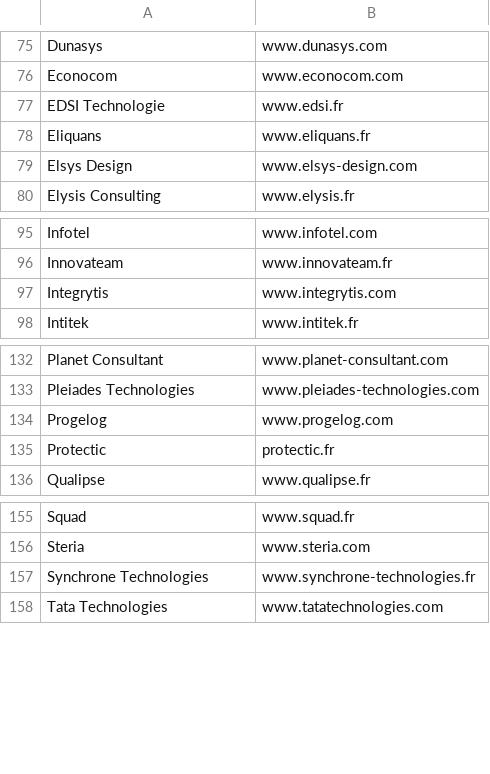
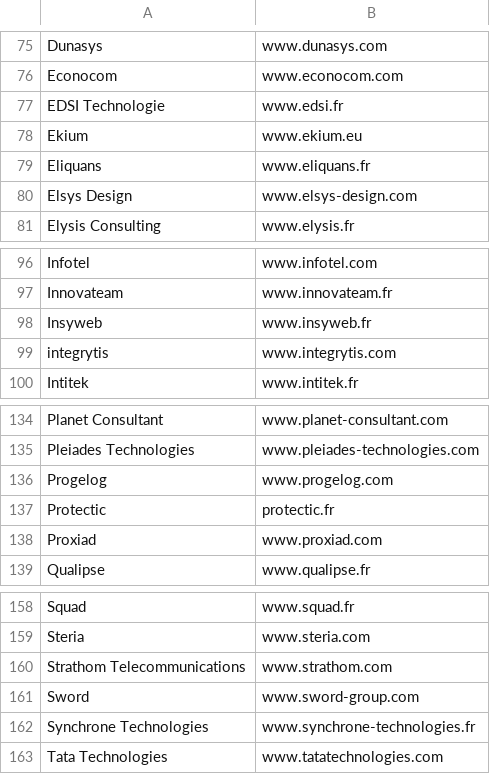
Before and after one commit to yoannsculo/emploi, a CSV file: ssii/ssii.csv, drawn as a sheet; only a part is shown, gaps mark what is left out.

Commit message:
ajout de 5 SSII

```diff
--- a/ssii/ssii.csv
+++ b/ssii/ssii.csv
@@ -77,2 +77,3 @@ Econocom;www.econocom.com
 EDSI Technologie;www.edsi.fr
+Ekium;www.ekium.eu
 Eliquans;www.eliquans.fr
@@ -96,3 +97,4 @@ Infotel;www.infotel.com
 Innovateam;www.innovateam.fr
-Integrytis;www.integrytis.com
+Insyweb;www.insyweb.fr
+integrytis;www.integrytis.com
 Intitek;www.intitek.fr
@@ -135,2 +137,3 @@ Progelog;www.progelog.com
 Protectic;protectic.fr
+Proxiad;www.proxiad.com
 Qualipse;www.qualipse.fr
@@ -156,2 +159,4 @@ Squad;www.squad.fr
 Steria;www.steria.com
+Strathom Telecommunications;www.strathom.com
+Sword;www.sword-group.com
 Synchrone Technologies;www.synchrone-technologies.fr
```
Also changed, not shown: ssii/ssii_extended.csv, 1 other file.
